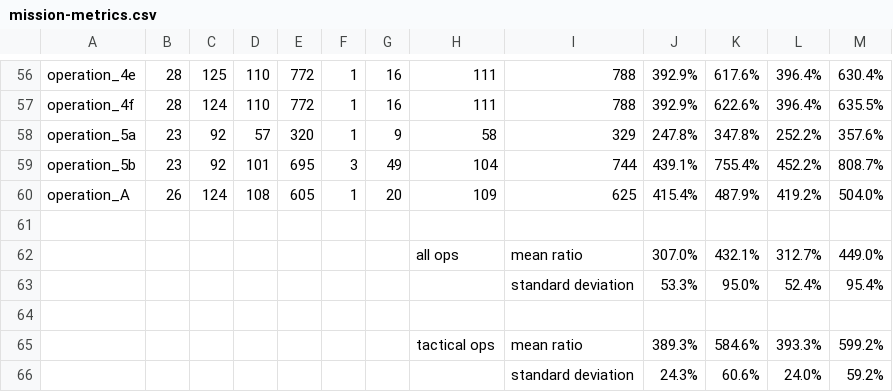
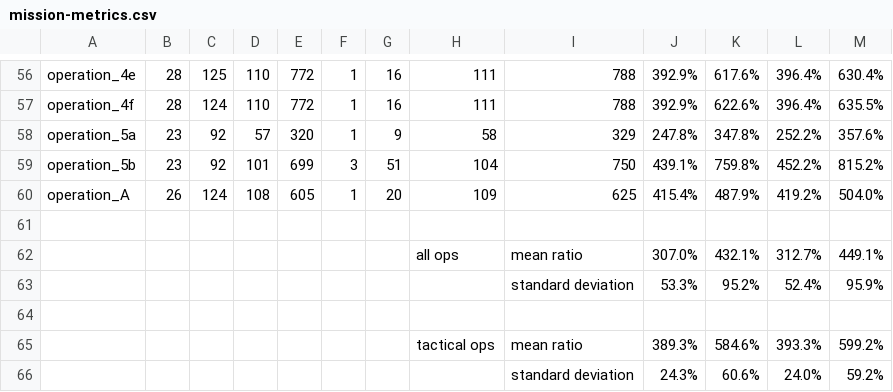
Before and after one commit to fokionzervoudakis/mission-verification-framework, a CSV file: data/mission-metrics.csv, drawn as a sheet; only a part is shown, gaps mark what is left out.

Commit message:
feat(parser): generate the mission metrics csv
just parse now rewrites data/mission-metrics.csv from the parser's counts. This corrects the operation_5b row and the all-ops aggregates, which were out of step with the model files.

```diff
--- a/data/mission-metrics.csv
+++ b/data/mission-metrics.csv
@@ -58,7 +58,7 @@ operation_4f,28,124,110,772,1,16,111,788,392.9%,622.6%,396.4%,635.5%
 operation_5a,23,92,57,320,1,9,58,329,247.8%,347.8%,252.2%,357.6%
-operation_5b,23,92,101,695,3,49,104,744,439.1%,755.4%,452.2%,808.7%
+operation_5b,23,92,101,699,3,51,104,750,439.1%,759.8%,452.2%,815.2%
 operation_A,26,124,108,605,1,20,109,625,415.4%,487.9%,419.2%,504.0%
 ,,,,,,,,,,,,
-,,,,,,,all ops,mean ratio,307.0%,432.1%,312.7%,449.0%
-,,,,,,,,standard deviation,53.3%,95.0%,52.4%,95.4%
+,,,,,,,all ops,mean ratio,307.0%,432.1%,312.7%,449.1%
+,,,,,,,,standard deviation,53.3%,95.2%,52.4%,95.9%
 ,,,,,,,,,,,,
```
Also changed, not shown: 2 other files.
